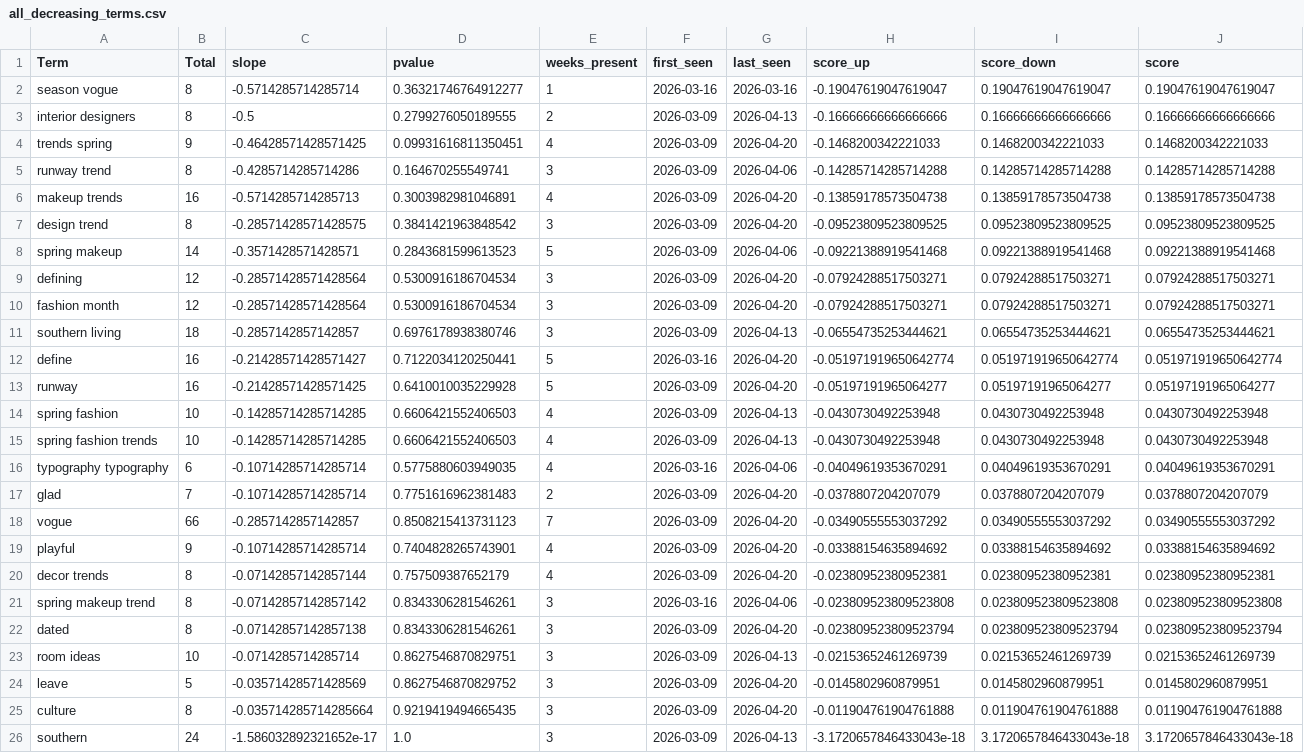
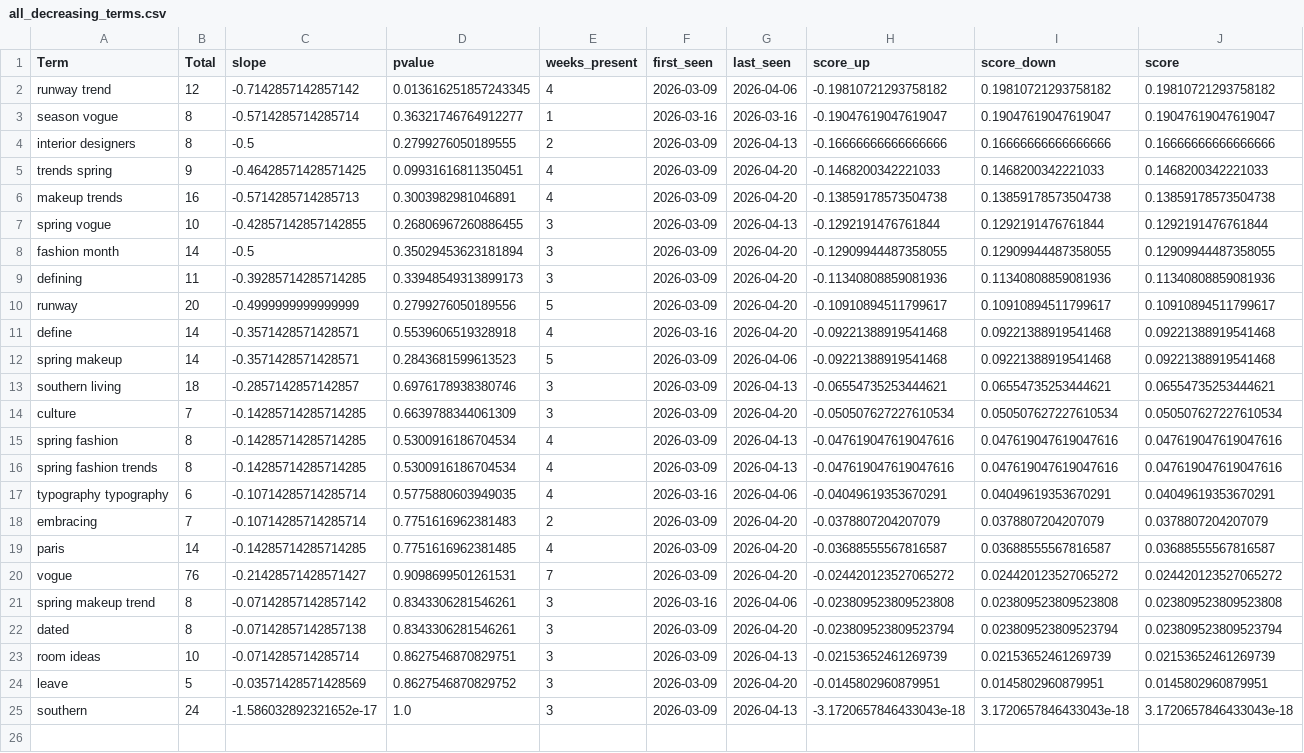
Before and after one commit to prettylittledata/prettylittledata, a CSV file: data/all_decreasing_terms.csv, drawn as a sheet.

```diff
--- a/data/all_decreasing_terms.csv
+++ b/data/all_decreasing_terms.csv
@@ -1,2 +1,3 @@
 Term,Total,slope,pvalue,weeks_present,first_seen,last_seen,score_up,score_down,score
+runway trend,12,-0.7142857142857142,0.013616251857243345,4,2026-03-09,2026-04-06,-0.19810721293758182,0.19810721293758182,0.19810721293758182
 season vogue,8,-0.5714285714285714,0.36321746764912277,1,2026-03-16,2026-03-16,-0.19047619047619047,0.19047619047619047,0.19047619047619047
@@ -4,18 +5,17 @@ interior designers,8,-0.5,0.2799276050189555,2,2026-03-09,2026-04-13,-0.16666666
 trends spring,9,-0.46428571428571425,0.09931616811350451,4,2026-03-09,2026-04-20,-0.1468200342221033,0.1468200342221033,0.1468200342221033
-runway trend,8,-0.4285714285714286,0.164670255549741,3,2026-03-09,2026-04-06,-0.14285714285714288,0.14285714285714288,0.14285714285714288
 makeup trends,16,-0.5714285714285713,0.3003982981046891,4,2026-03-09,2026-04-20,-0.13859178573504738,0.13859178573504738,0.13859178573504738
-design trend,8,-0.28571428571428575,0.3841421963848542,3,2026-03-09,2026-04-20,-0.09523809523809525,0.09523809523809525,0.09523809523809525
+spring vogue,10,-0.42857142857142855,0.26806967260886455,3,2026-03-09,2026-04-13,-0.1292191476761844,0.1292191476761844,0.1292191476761844
+fashion month,14,-0.5,0.35029453623181894,3,2026-03-09,2026-04-20,-0.12909944487358055,0.12909944487358055,0.12909944487358055
+defining,11,-0.39285714285714285,0.33948549313899173,3,2026-03-09,2026-04-20,-0.11340808859081936,0.11340808859081936,0.11340808859081936
+runway,20,-0.4999999999999999,0.2799276050189556,5,2026-03-09,2026-04-20,-0.10910894511799617,0.10910894511799617,0.10910894511799617
+define,14,-0.3571428571428571,0.5539606519328918,4,2026-03-16,2026-04-20,-0.09221388919541468,0.09221388919541468,0.09221388919541468
 spring makeup,14,-0.3571428571428571,0.2843681599613523,5,2026-03-09,2026-04-06,-0.09221388919541468,0.09221388919541468,0.09221388919541468
-defining,12,-0.28571428571428564,0.5300916186704534,3,2026-03-09,2026-04-20,-0.07924288517503271,0.07924288517503271,0.07924288517503271
-fashion month,12,-0.28571428571428564,0.5300916186704534,3,2026-03-09,2026-04-20,-0.07924288517503271,0.07924288517503271,0.07924288517503271
 southern living,18,-0.2857142857142857,0.6976178938380746,3,2026-03-09,2026-04-13,-0.06554735253444621,0.06554735253444621,0.06554735253444621
-define,16,-0.21428571428571427,0.7122034120250441,5,2026-03-16,2026-04-20,-0.051971919650642774,0.051971919650642774,0.051971919650642774
-runway,16,-0.21428571428571425,0.6410010035229928,5,2026-03-09,2026-04-20,-0.05197191965064277,0.05197191965064277,0.05197191965064277
-spring fashion,10,-0.14285714285714285,0.6606421552406503,4,2026-03-09,2026-04-13,-0.0430730492253948,0.0430730492253948,0.0430730492253948
-spring fashion trends,10,-0.14285714285714285,0.6606421552406503,4,2026-03-09,2026-04-13,-0.0430730492253948,0.0430730492253948,0.0430730492253948
+culture,7,-0.14285714285714285,0.6639788344061309,3,2026-03-09,2026-04-20,-0.050507627227610534,0.050507627227610534,0.050507627227610534
+spring fashion,8,-0.14285714285714285,0.5300916186704534,4,2026-03-09,2026-04-13,-0.047619047619047616,0.047619047619047616,0.047619047619047616
+spring fashion trends,8,-0.14285714285714285,0.5300916186704534,4,2026-03-09,2026-04-13,-0.047619047619047616,0.047619047619047616,0.047619047619047616
 typography typography,6,-0.10714285714285714,0.5775880603949035,4,2026-03-16,2026-04-06,-0.04049619353670291,0.04049619353670291,0.04049619353670291
-glad,7,-0.10714285714285714,0.7751616962381483,2,2026-03-09,2026-04-20,-0.0378807204207079,0.0378807204207079,0.0378807204207079
-vogue,66,-0.2857142857142857,0.8508215413731123,7,2026-03-09,2026-04-20,-0.03490555553037292,0.03490555553037292,0.03490555553037292
-playful,9,-0.10714285714285714,0.7404828265743901,4,2026-03-09,2026-04-20,-0.03388154635894692,0.03388154635894692,0.03388154635894692
-decor trends,8,-0.07142857142857144,0.757509387652179,4,2026-03-09,2026-04-20,-0.02380952380952381,0.02380952380952381,0.02380952380952381
+embracing,7,-0.10714285714285714,0.7751616962381483,2,2026-03-09,2026-04-20,-0.0378807204207079,0.0378807204207079,0.0378807204207079
+paris,14,-0.14285714285714285,0.7751616962381485,4,2026-03-09,2026-04-20,-0.03688555567816587,0.03688555567816587,0.03688555567816587
+vogue,76,-0.21428571428571427,0.9098699501261531,7,2026-03-09,2026-04-20,-0.024420123527065272,0.024420123527065272,0.024420123527065272
 spring makeup trend,8,-0.07142857142857142,0.8343306281546261,3,2026-03-16,2026-04-06,-0.023809523809523808,0.023809523809523808,0.023809523809523808
@@ -24,3 +24,2 @@ room ideas,10,-0.0714285714285714,0.8627546870829751,3,2026-03-09,2026-04-13,-0.
 leave,5,-0.03571428571428569,0.8627546870829752,3,2026-03-09,2026-04-20,-0.0145802960879951,0.0145802960879951,0.0145802960879951
-culture,8,-0.035714285714285664,0.9219419494665435,3,2026-03-09,2026-04-20,-0.011904761904761888,0.011904761904761888,0.011904761904761888
 southern,24,-1.586032892321652e-17,1.0,3,2026-03-09,2026-04-13,-3.1720657846433043e-18,3.1720657846433043e-18,3.1720657846433043e-18
```
Also changed, not shown: data/all_all_raw.csv, data/all_increasing_terms.csv, 3 other files.
